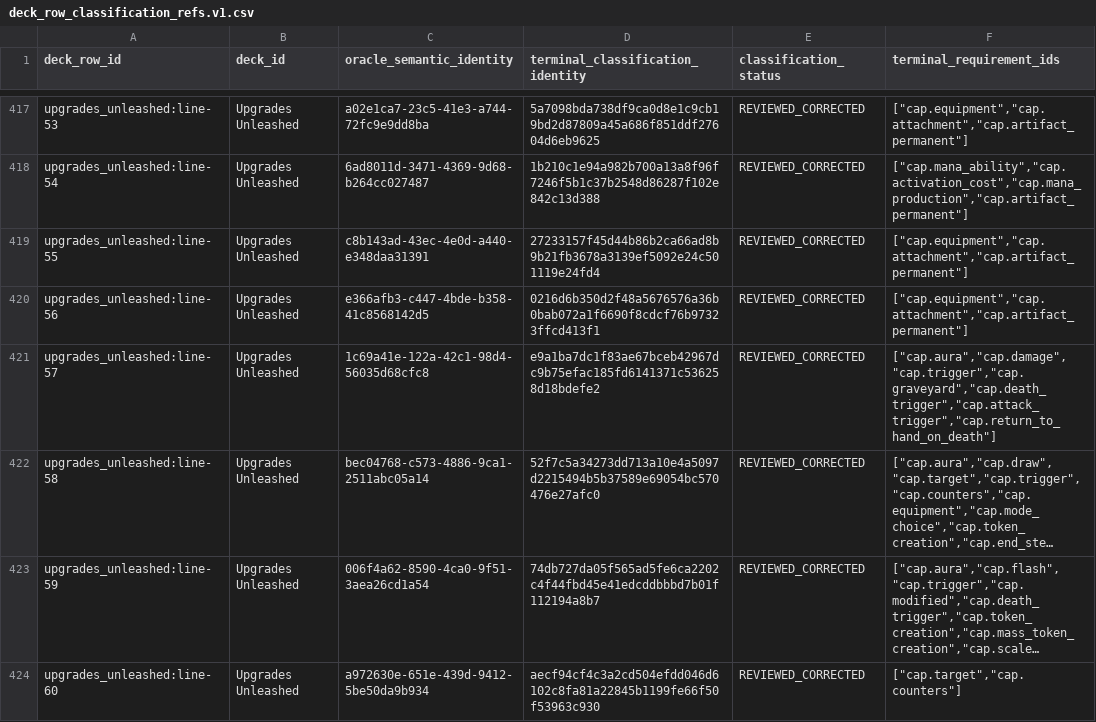
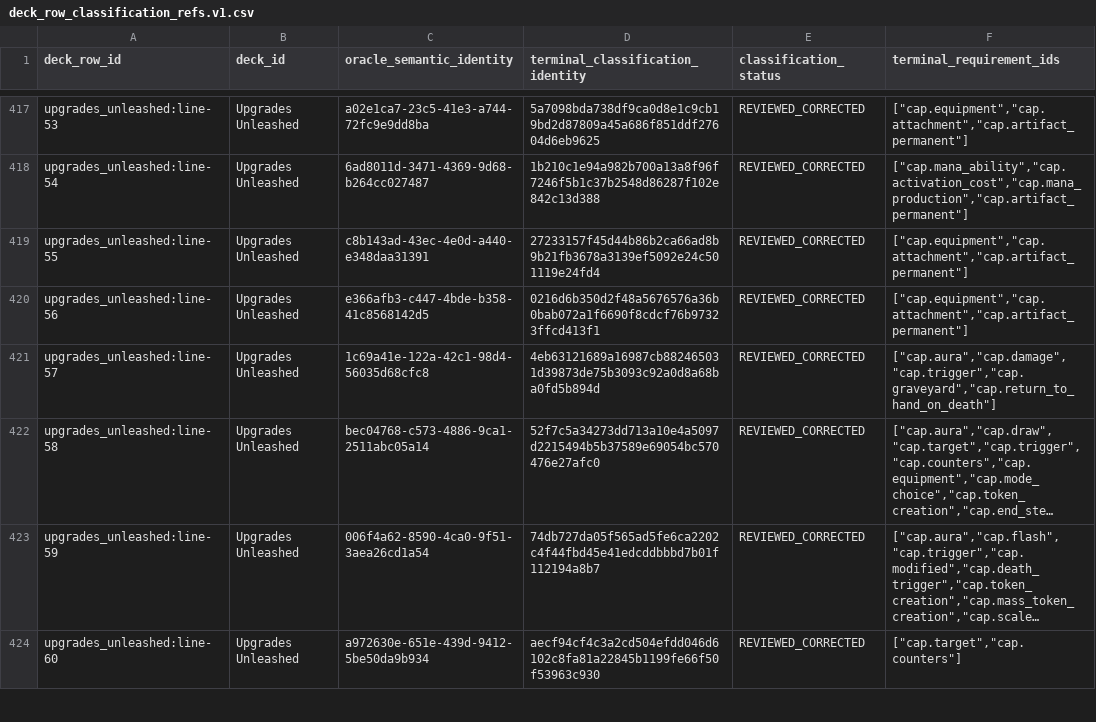
Before and after one commit to chrismaghuhn/Manafold, a CSV file: sources/m2_5/closures/B2/deck_row_classification_refs.v1.csv, drawn as a sheet; only a part is shown, gaps mark what is left out; long unchanged cells end in …; the diff covers the shown part only; the diff names each change by its address in the sheet, - before the commit and + after, or states it on an @@ line.

```diff
--- a/sources/m2_5/closures/B2/deck_row_classification_refs.v1.csv
+++ b/sources/m2_5/closures/B2/deck_row_classification_refs.v1.csv
-D421 (terminal_classification_identity): e9a1ba7dc1f83ae67bceb42967dc9b75efac185fd6141371c536258d18bdefe2
+D421 (terminal_classification_identity): 4eb63121689a16987cb882465031d39873de75b3093c92a0d8a68ba0fd5b894d
-F421 (terminal_requirement_ids): ["cap.aura","cap.damage","cap.trigger","cap.graveyard","cap.death_trigger","cap.attack_trigger","cap.return_to_hand_on_death"]
+F421 (terminal_requirement_ids): ["cap.aura","cap.damage","cap.trigger","cap.graveyard","cap.return_to_hand_on_death"]
```
Also changed, not shown: 20 edited cells elsewhere in this file, 5 other files.
